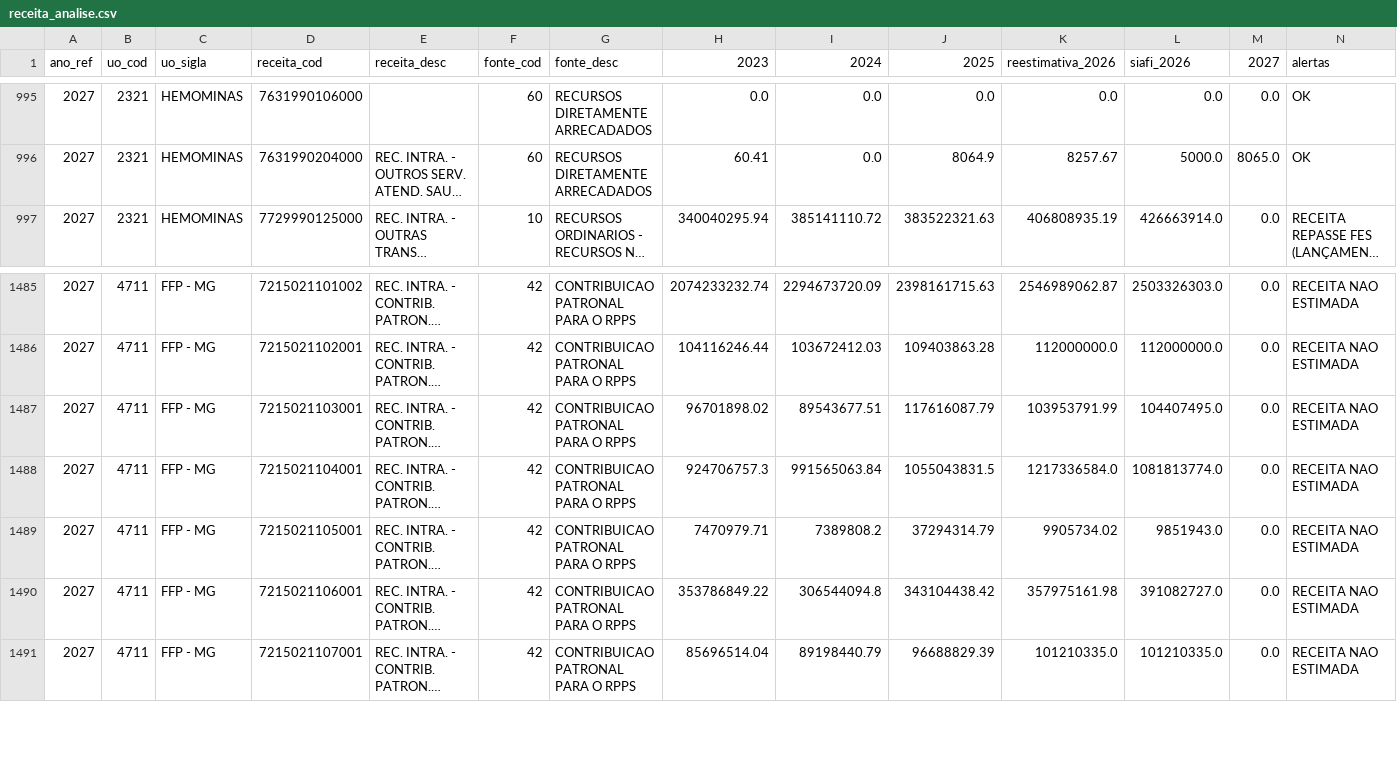
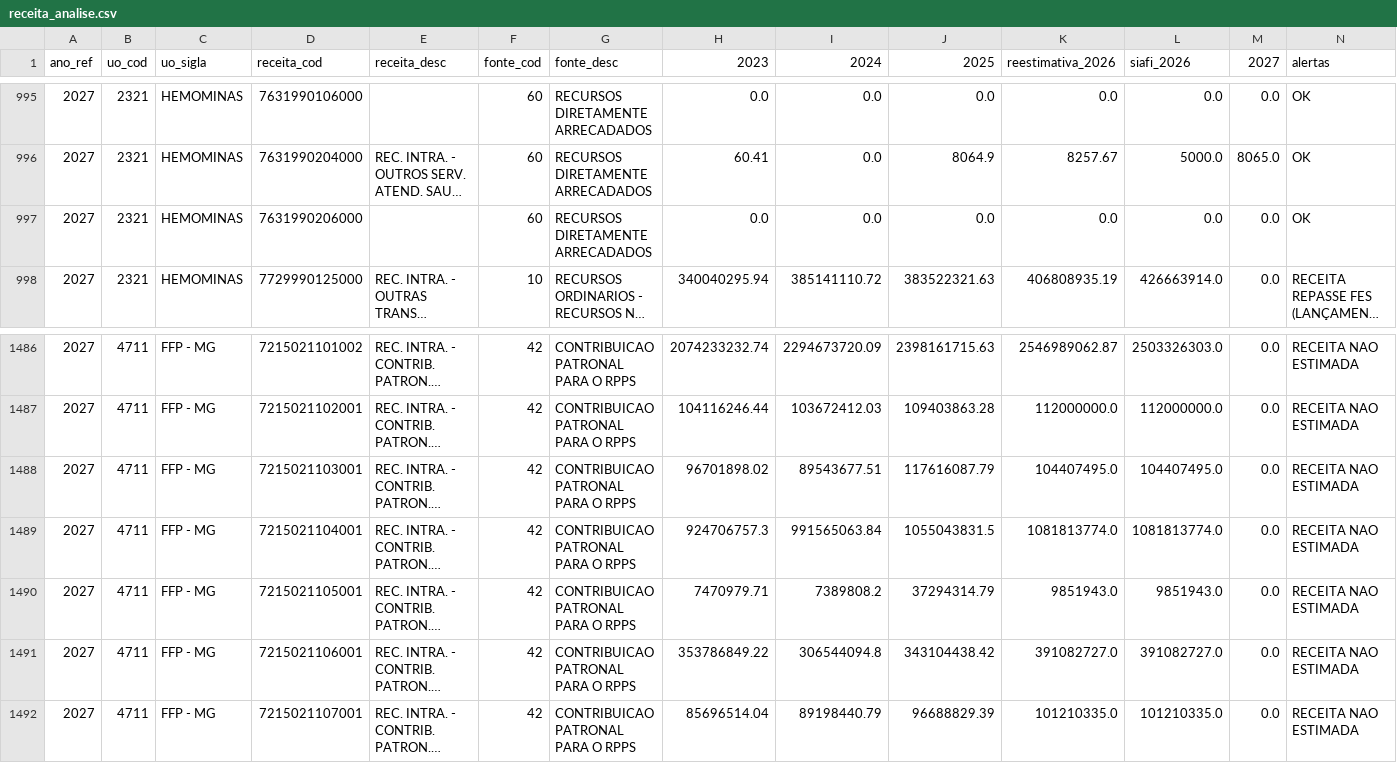
Before and after one commit to splor-mg/painel-ldo, a CSV file: data/receita_analise.csv, drawn as a sheet; only a part is shown, gaps mark what is left out; long unchanged cells end in …; addresses are those after the commit; the diff names each change by its address in the sheet, - before the commit and + after, or states it on an @@ line.

```diff
--- a/data/receita_analise.csv
+++ b/data/receita_analise.csv
+row 997: 2027 | 2321 | HEMOMINAS | 7631990206000 |  | 60 | RECURSOS DIRETAMENTE ARRECADADOS | 0.0 | 0.0 | 0.0 | 0.0 | 0.0 | 0.0 | OK
-K1488 (reestimativa_2026): 103953791.99
+K1488 (reestimativa_2026): 104407495.0
-K1489 (reestimativa_2026): 1217336584.0
+K1489 (reestimativa_2026): 1081813774.0
-K1490 (reestimativa_2026): 9905734.02
+K1490 (reestimativa_2026): 9851943.0
-K1491 (reestimativa_2026): 357975161.98
+K1491 (reestimativa_2026): 391082727.0
```
Also changed, not shown: data/fonte_analise.csv, 4 other files.
